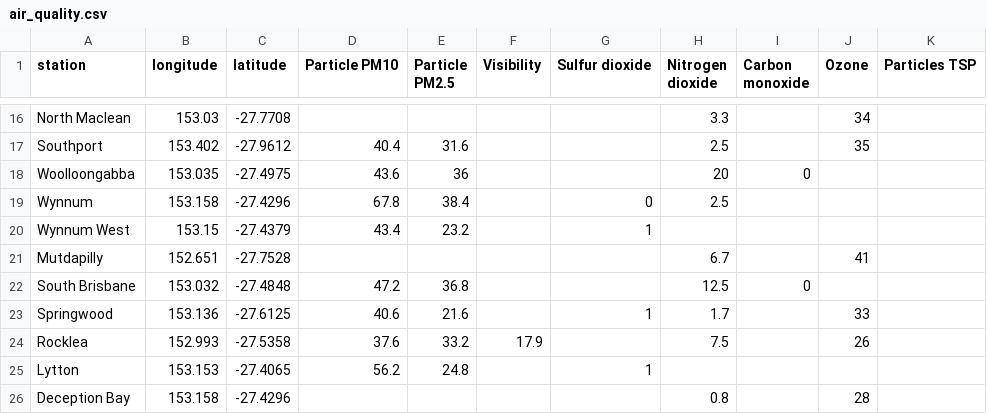
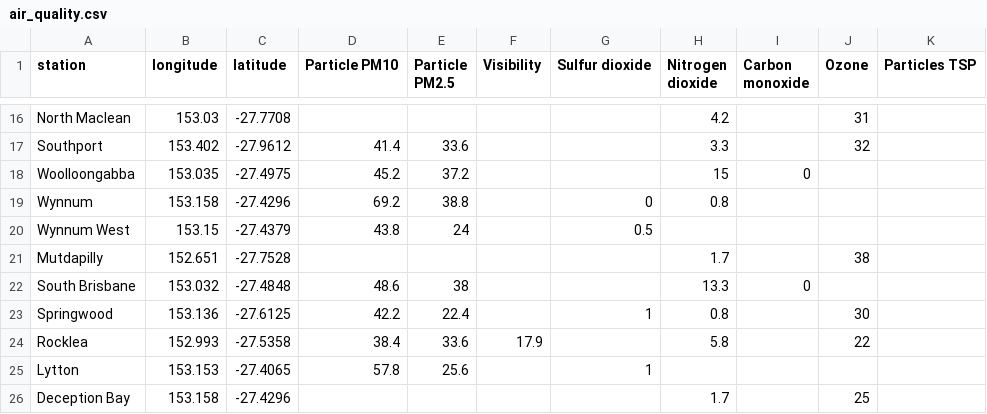
Before and after one commit to joshnicholas/qld_air, a CSV file: air_quality.csv, drawn as a sheet; only a part is shown, gaps mark what is left out; the diff covers the shown part only; the diff names each change by its address in the sheet, - before the commit and + after, or states it on an @@ line.

```diff
--- a/air_quality.csv
+++ b/air_quality.csv
-H16 (Nitrogen dioxide): 3.3
+H16 (Nitrogen dioxide): 4.2
-J16 (Ozone): 34
+J16 (Ozone): 31
-D17 (Particle PM10): 40.4
+D17 (Particle PM10): 41.4
-E17 (Particle PM2.5): 31.6
+E17 (Particle PM2.5): 33.6
-H17 (Nitrogen dioxide): 2.5
+H17 (Nitrogen dioxide): 3.3
-J17 (Ozone): 35
+J17 (Ozone): 32
-D18 (Particle PM10): 43.6
+D18 (Particle PM10): 45.2
-E18 (Particle PM2.5): 36
+E18 (Particle PM2.5): 37.2
-H18 (Nitrogen dioxide): 20
+H18 (Nitrogen dioxide): 15
-D19 (Particle PM10): 67.8
+D19 (Particle PM10): 69.2
-E19 (Particle PM2.5): 38.4
+E19 (Particle PM2.5): 38.8
-H19 (Nitrogen dioxide): 2.5
+H19 (Nitrogen dioxide): 0.8
-D20 (Particle PM10): 43.4
+D20 (Particle PM10): 43.8
-E20 (Particle PM2.5): 23.2
+E20 (Particle PM2.5): 24
-G20 (Sulfur dioxide): 1
+G20 (Sulfur dioxide): 0.5
-H21 (Nitrogen dioxide): 6.7
+H21 (Nitrogen dioxide): 1.7
-J21 (Ozone): 41
+J21 (Ozone): 38
-D22 (Particle PM10): 47.2
+D22 (Particle PM10): 48.6
-E22 (Particle PM2.5): 36.8
+E22 (Particle PM2.5): 38
-H22 (Nitrogen dioxide): 12.5
+H22 (Nitrogen dioxide): 13.3
-D23 (Particle PM10): 40.6
+D23 (Particle PM10): 42.2
-E23 (Particle PM2.5): 21.6
+E23 (Particle PM2.5): 22.4
-H23 (Nitrogen dioxide): 1.7
+H23 (Nitrogen dioxide): 0.8
-J23 (Ozone): 33
+J23 (Ozone): 30
-D24 (Particle PM10): 37.6
+D24 (Particle PM10): 38.4
-E24 (Particle PM2.5): 33.2
+E24 (Particle PM2.5): 33.6
-H24 (Nitrogen dioxide): 7.5
+H24 (Nitrogen dioxide): 5.8
-J24 (Ozone): 26
+J24 (Ozone): 22
-D25 (Particle PM10): 56.2
+D25 (Particle PM10): 57.8
-E25 (Particle PM2.5): 24.8
+E25 (Particle PM2.5): 25.6
-H26 (Nitrogen dioxide): 0.8
+H26 (Nitrogen dioxide): 1.7
-J26 (Ozone): 28
+J26 (Ozone): 25
```
Also changed, not shown: 61 edited cells elsewhere in this file.
